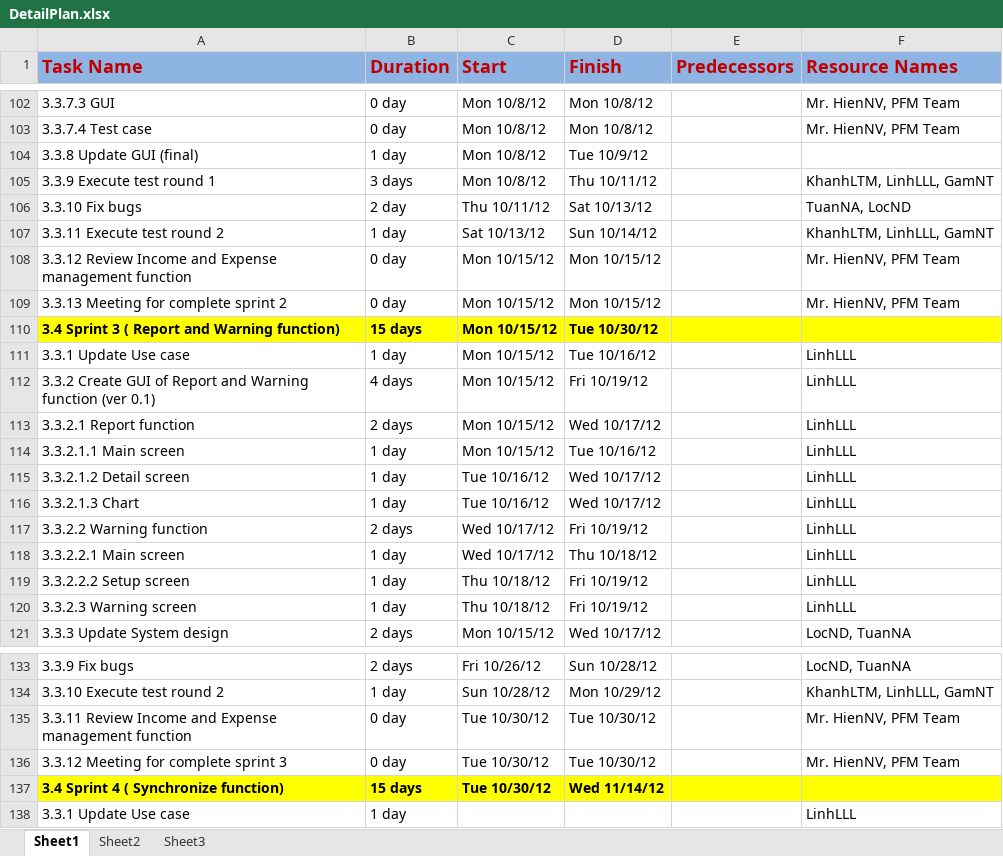
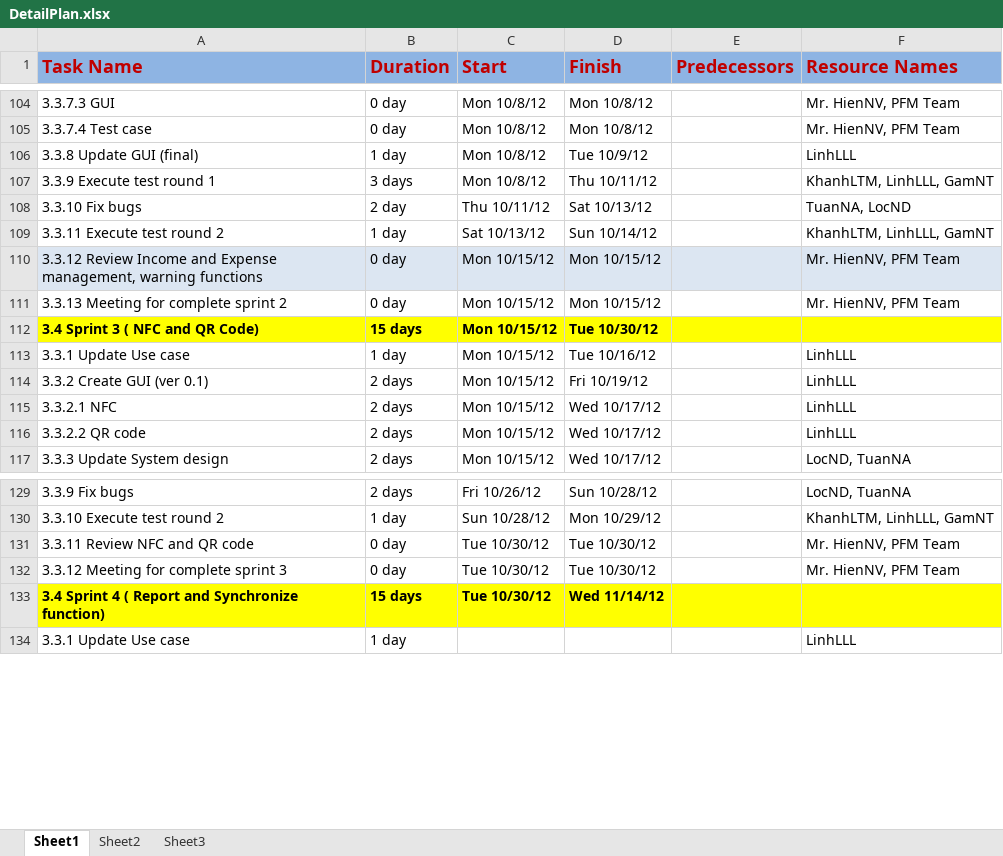
Before and after one commit to sidewinder1/piem2012, an Excel workbook: documents/Plan/DetailPlan.xlsx, sheet Sheet1, drawn as a sheet; only a part is shown, gaps mark what is left out; values as stored, in another font and other column widths than the file's, no borders; removed rows and columns are numbered as before the commit, all else as after; the diff covers the shown part only; the diff names each change by its address in the sheet, - before the commit and + after, or states it on an @@ line.

```diff
--- a/documents/Plan/DetailPlan.xlsx (sheet Sheet1)
+++ b/documents/Plan/DetailPlan.xlsx (sheet Sheet1)
-F106 (Resource Names): (empty)
+F106 (Resource Names): LinhLLL
-A110 (Task Name): …and Expense management function
+A110 (Task Name): …and Expense management, warning functions
-A110:F110 fill: none
+A110:F110 fill: #DCE6F2
-A112 (Task Name): 3.4 Sprint 3 ( Report and Warning function)
+A112 (Task Name): 3.4 Sprint 3 ( NFC and QR Code)
-A114 (Task Name): 3.3.2 Create GUI of Report and Warning function (ver 0.1)
+A114 (Task Name): 3.3.2 Create GUI (ver 0.1)
-B114 (Duration): 4 days
+B114 (Duration): 2 days
-A115 (Task Name): 3.3.2.1 Report function
+A115 (Task Name): 3.3.2.1 NFC
-A116 (Task Name): 3.3.2.1.1 Main screen
+A116 (Task Name): 3.3.2.2 QR code
-B116 (Duration): 1 day
+B116 (Duration): 2 days
-D116 (Finish): Tue 10/16/12
+D116 (Finish): Wed 10/17/12
-row 115: 3.3.2.1.2 Detail screen | 1 day | Tue 10/16/12 | Wed 10/17/12 |  | LinhLLL
-row 116: 3.3.2.1.3 Chart | 1 day | Tue 10/16/12 | Wed 10/17/12 |  | LinhLLL
-row 117: 3.3.2.2 Warning function | 2 days | Wed 10/17/12 | Fri 10/19/12 |  | LinhLLL
-row 118: 3.3.2.2.1 Main screen | 1 day | Wed 10/17/12 | Thu 10/18/12 |  | LinhLLL
-row 119: 3.3.2.2.2 Setup screen | 1 day | Thu 10/18/12 | Fri 10/19/12 |  | LinhLLL
-row 120: 3.3.2.3 Warning screen | 1 day | Thu 10/18/12 | Fri 10/19/12 |  | LinhLLL
-A131 (Task Name): 3.3.11 Review Income and Expense management function
+A131 (Task Name): 3.3.11 Review NFC and QR code
-A133 (Task Name): 3.4 Sprint 4 ( Synchronize function)
+A133 (Task Name): 3.4 Sprint 4 ( Report and Synchronize function)
```
Also changed, not shown: 3 added rows, 1 removed row and 4 edited cells elsewhere in this sheet.
